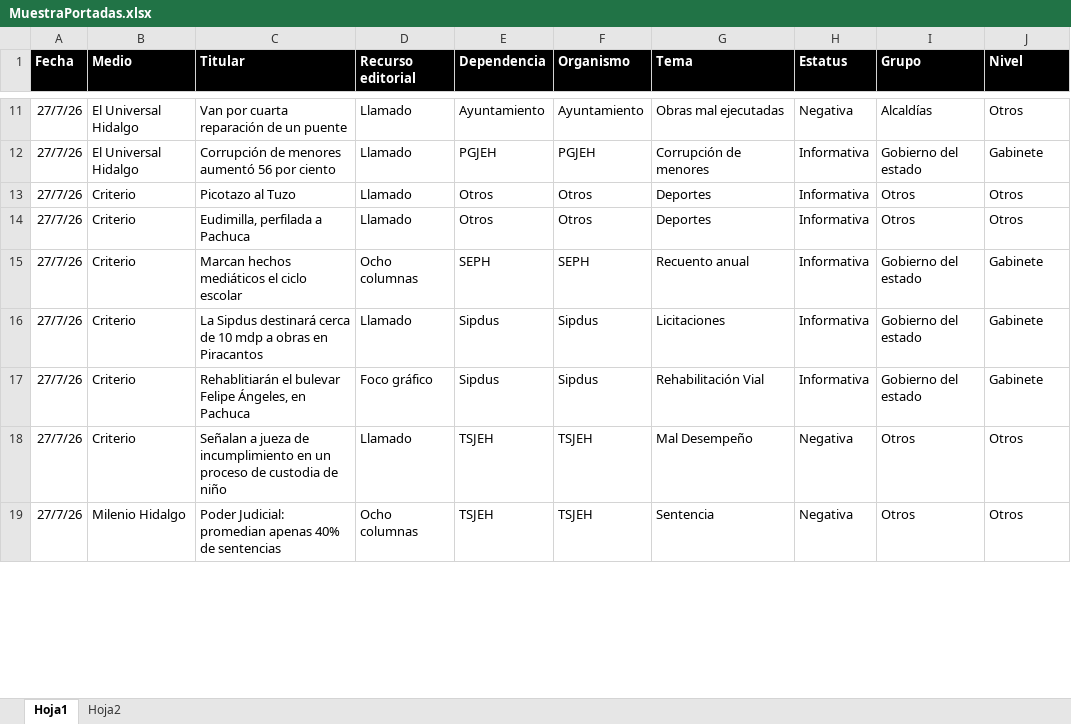
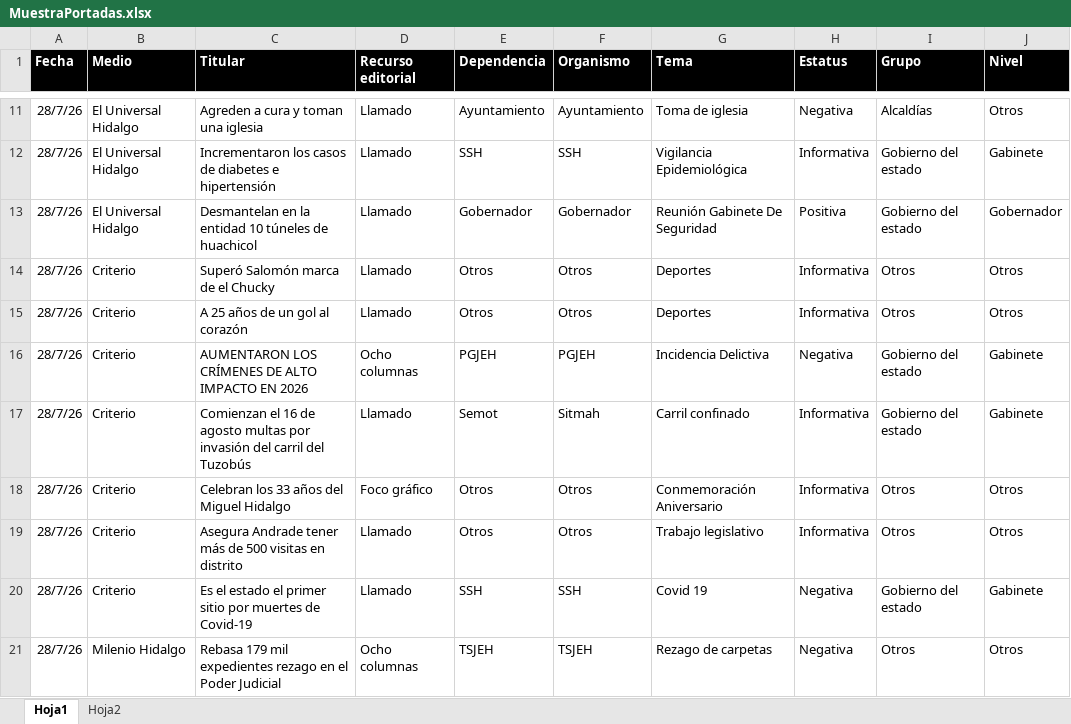
Before and after one commit to thelonious9/Reporteportadas, an Excel workbook: MuestraPortadas.xlsx, sheet Hoja1, drawn as a sheet; only a part is shown, gaps mark what is left out; values as stored, in another font and other column widths than the file's, no borders; table styles not drawn; removed rows and columns are numbered as before the commit, all else as after; the diff covers the shown part only; the diff names each change by its address in the sheet, - before the commit and + after, or states it on an @@ line.

Commit message:
Reporte portadas

```diff
--- a/MuestraPortadas.xlsx (sheet Hoja1)
+++ b/MuestraPortadas.xlsx (sheet Hoja1)
-A11:A12 (Fecha): 27/7/26
+A11:A12 (Fecha): 28/7/26
-C11 (Titular): Van por cuarta reparación de un puente
+C11 (Titular): Agreden a cura y toman una iglesia
-G11 (Tema): Obras mal ejecutadas
+G11 (Tema): Toma de iglesia
-C12 (Titular): Corrupción de menores aumentó 56 por ciento
+C12 (Titular): Incrementaron los casos de diabetes e hipertensión
-E12 (Dependencia): PGJEH
+E12 (Dependencia): SSH
-F12 (Organismo): PGJEH
+F12 (Organismo): SSH
-G12 (Tema): Corrupción de menores
+G12 (Tema): Vigilancia Epidemiológica
+row 13: 28/7/26 | El Universal Hidalgo | Desmantelan en la entidad 10 túneles de huachicol | Llamado | Gobernador | Gobernador | Reunión Gabinete De Seguridad | Positiva | Gobierno del estado | Gobernador
-A14:A17 (Fecha): 27/7/26
+A14:A17 (Fecha): 28/7/26
-C14 (Titular): Picotazo al Tuzo
+C14 (Titular): Superó Salomón marca de el Chucky
-C15 (Titular): Eudimilla, perfilada a Pachuca
+C15 (Titular): A 25 años de un gol al corazón
-C16 (Titular): Marcan hechos mediáticos el ciclo escolar
+C16 (Titular): AUMENTARON LOS CRÍMENES DE ALTO IMPACTO EN 2026
-E16 (Dependencia): SEPH
+E16 (Dependencia): PGJEH
-F16 (Organismo): SEPH
+F16 (Organismo): PGJEH
-G16 (Tema): Recuento anual
+G16 (Tema): Incidencia Delictiva
-H16 (Estatus): Informativa
+H16 (Estatus): Negativa
-C17 (Titular): La Sipdus destinará cerca de 10 mdp a obras en Piracantos
+C17 (Titular): Comienzan el 16 de agosto multas por invasión del carril del Tuzobús
-E17 (Dependencia): Sipdus
+E17 (Dependencia): Semot
-F17 (Organismo): Sipdus
+F17 (Organismo): Sitmah
-G17 (Tema): Licitaciones
+G17 (Tema): Carril confinado
-row 17: 27/7/26 | Criterio | Rehablitiarán el bulevar Felipe Ángeles, en Pachuca | Foco gráfico | Sipdus | Sipdus | Rehabilitación Vial | Informativa | Gobierno del estado | Gabinete
+row 18: 28/7/26 | Criterio | Celebran los 33 años del Miguel Hidalgo | Foco gráfico | Otros | Otros | Conmemoración Aniversario | Informativa | Otros | Otros
-A19 (Fecha): 27/7/26
+A19 (Fecha): 28/7/26
-C19 (Titular): Señalan a jueza de incumplimiento en un proceso de custodia de niño
+C19 (Titular): Asegura Andrade tener más de 500 visitas en distrito
-E19 (Dependencia): TSJEH
+E19 (Dependencia): Otros
-F19 (Organismo): TSJEH
+F19 (Organismo): Otros
-G19 (Tema): Mal Desempeño
+G19 (Tema): Trabajo legislativo
-H19 (Estatus): Negativa
+H19 (Estatus): Informativa
+row 20: 28/7/26 | Criterio | Es el estado el primer sitio por muertes de Covid-19 | Llamado | SSH | SSH | Covid 19 | Negativa | Gobierno del estado | Gabinete
-A21 (Fecha): 27/7/26
+A21 (Fecha): 28/7/26
-C21 (Titular): Poder Judicial: promedian apenas 40% de sentencias
+C21 (Titular): Rebasa 179 mil expedientes rezago en el Poder Judicial
-G21 (Tema): Sentencia
+G21 (Tema): Rezago de carpetas
```
Also changed, not shown: 20 added rows, 31 removed rows and 124 edited cells elsewhere in this sheet, 2 other files.
